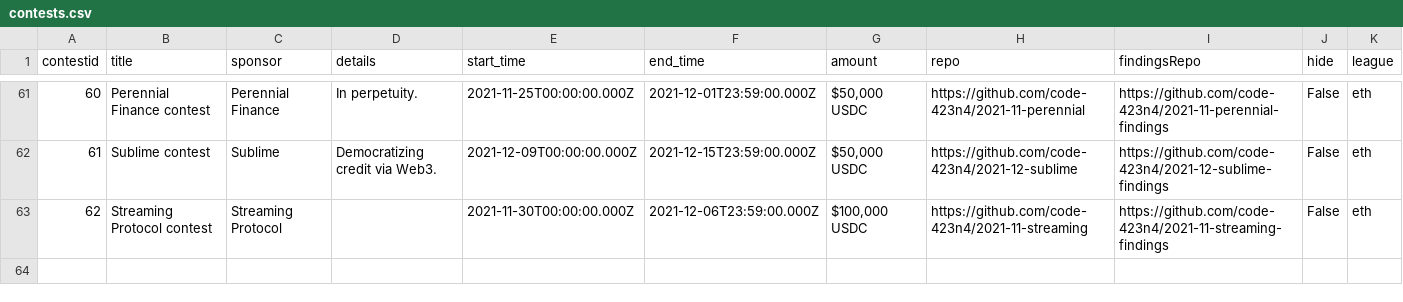
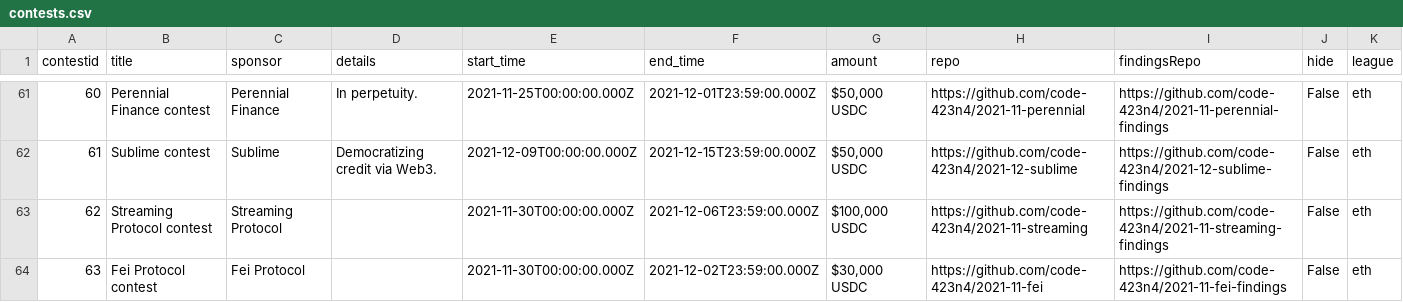
Before and after one commit to code-423n4/code423n4.com, a CSV file: _data/contests/contests.csv, drawn as a sheet; only a part is shown, gaps mark what is left out; the diff names each change by its address in the sheet, - before the commit and + after, or states it on an @@ line.

Commit message:
Update contests.csv

```diff
--- a/_data/contests/contests.csv
+++ b/_data/contests/contests.csv
+row 64: 63 | Fei Protocol contest | Fei Protocol |  | 2021-11-30T00:00:00.000Z | 2021-12-02T23:59:00.000Z | $30,000 USDC | https://github.com/code-423n4/2021-11-fei | https://github.com/code-423n4/2021-11-fei-findings | False | eth
```
